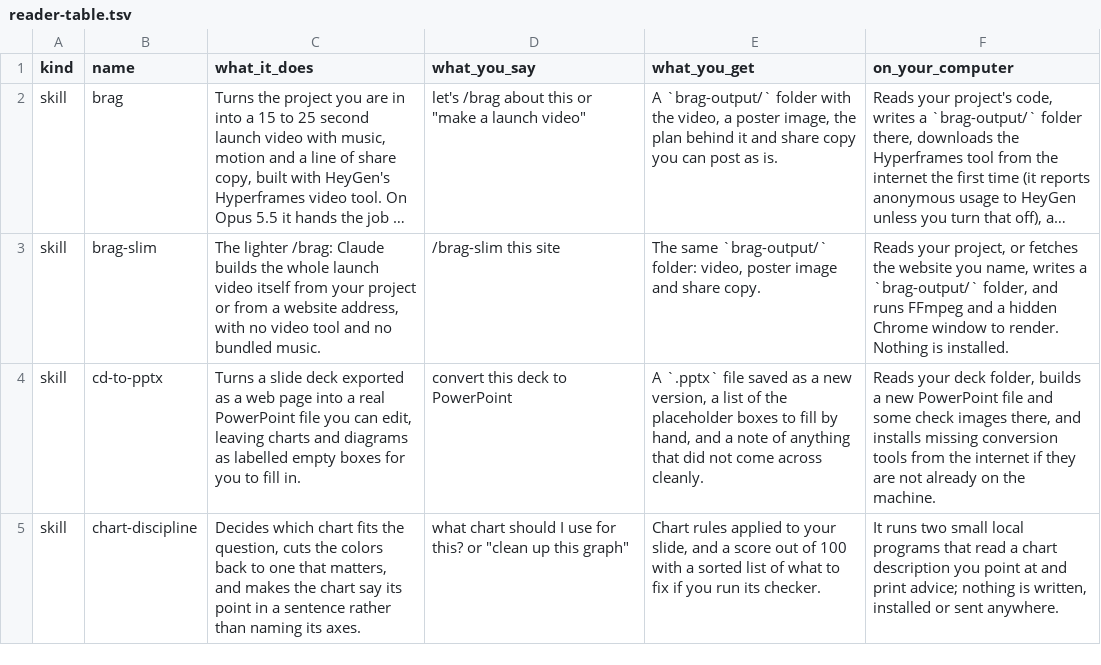
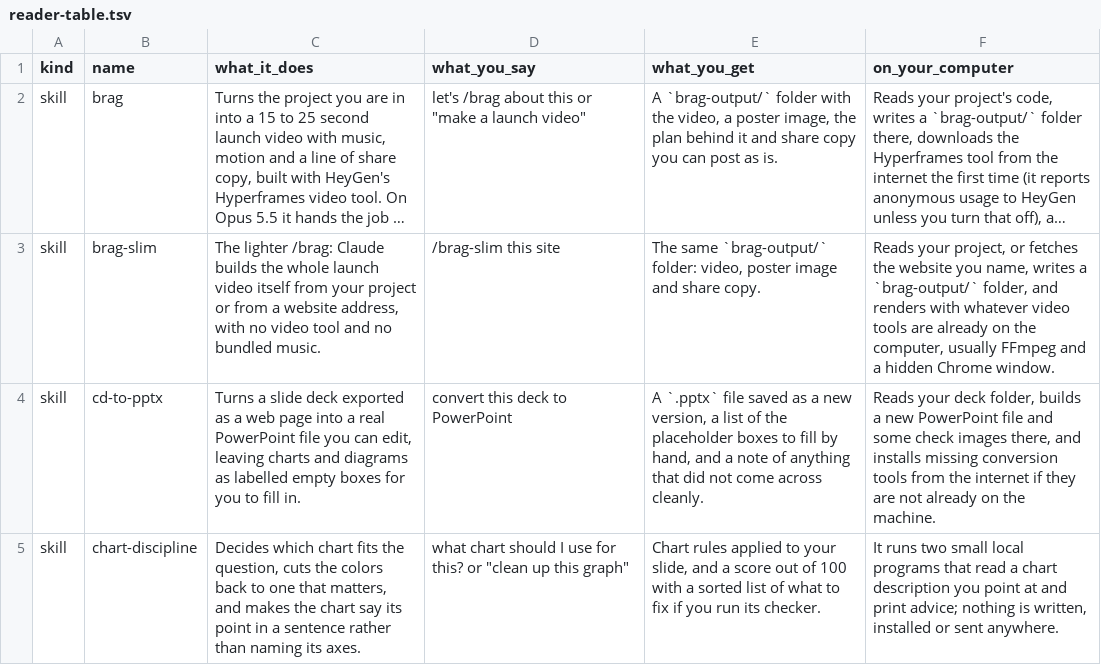
Before and after one commit to GFMCloud/skill-library, a TSV file: plugins/decks/reader-table.tsv, drawn as a sheet; only a part is shown; long unchanged cells end in …; the diff names each change by its address in the sheet, - before the commit and + after, or states it on an @@ line.

```diff
--- a/plugins/decks/reader-table.tsv
+++ b/plugins/decks/reader-table.tsv
-F3 (on_your_computer): …folder, and runs FFmpeg and a hidden Chrome window to render. Nothing is installed.
+F3 (on_your_computer): …folder, and renders with whatever video tools are already on the computer, usually FFmpeg and a hidden Chrome window.
```
Also changed, not shown: 6 other files.
